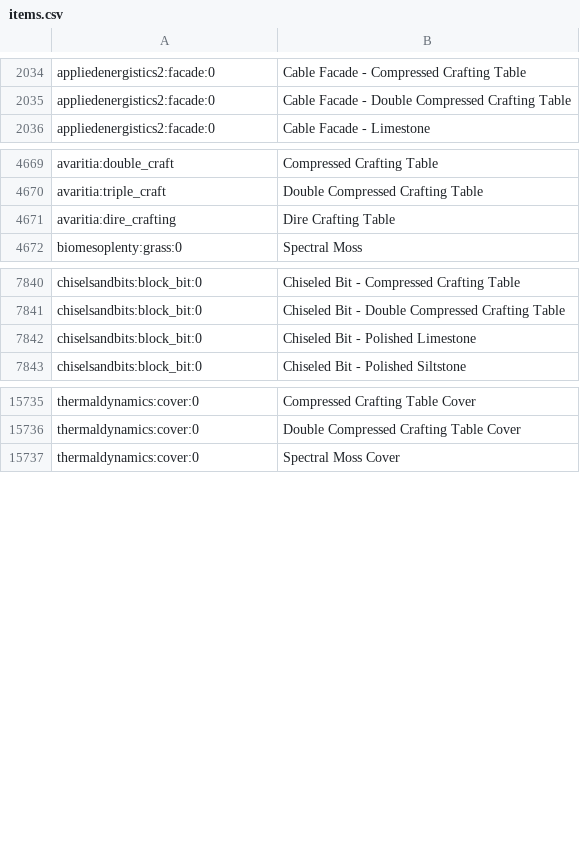
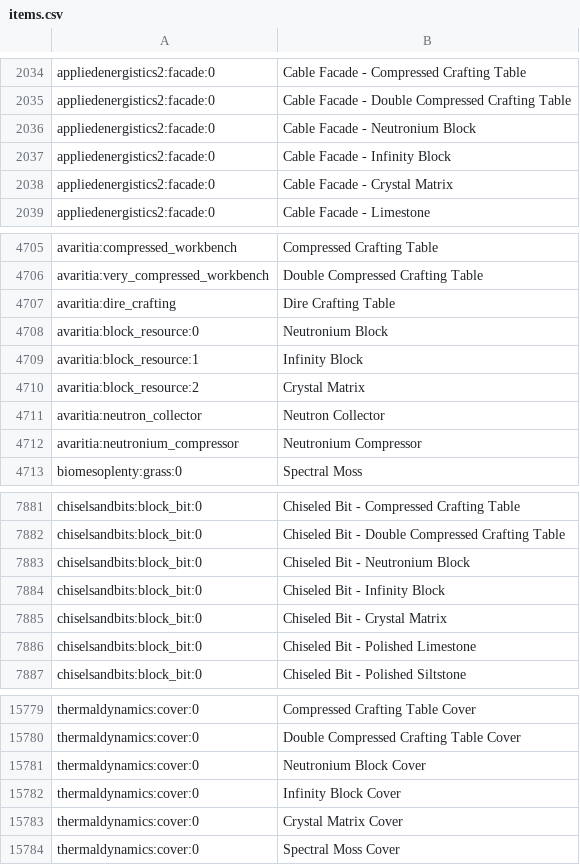
Before and after one commit to matikd13/makapaka_new, a CSV file: config/AppliedEnergistics2/recipes/items.csv, drawn as a sheet; only a part is shown, gaps mark what is left out; addresses are those after the commit; the diff covers the shown part only; the diff names each change by its address in the sheet, - before the commit and + after, or states it on an @@ line.

```diff
--- a/config/AppliedEnergistics2/recipes/items.csv
+++ b/config/AppliedEnergistics2/recipes/items.csv
+row 2036: appliedenergistics2:facade:0 | Cable Facade - Neutronium Block
+row 2037: appliedenergistics2:facade:0 | Cable Facade - Infinity Block
+row 2038: appliedenergistics2:facade:0 | Cable Facade - Crystal Matrix
-A4705: avaritia:double_craft
+A4705: avaritia:compressed_workbench
-A4706: avaritia:triple_craft
+A4706: avaritia:very_compressed_workbench
+row 4708: avaritia:block_resource:0 | Neutronium Block
+row 4709: avaritia:block_resource:1 | Infinity Block
+row 4710: avaritia:block_resource:2 | Crystal Matrix
+row 4711: avaritia:neutron_collector | Neutron Collector
+row 4712: avaritia:neutronium_compressor | Neutronium Compressor
+row 7883: chiselsandbits:block_bit:0 | Chiseled Bit - Neutronium Block
+row 7884: chiselsandbits:block_bit:0 | Chiseled Bit - Infinity Block
+row 7885: chiselsandbits:block_bit:0 | Chiseled Bit - Crystal Matrix
+row 15781: thermaldynamics:cover:0 | Neutronium Block Cover
+row 15782: thermaldynamics:cover:0 | Infinity Block Cover
+row 15783: thermaldynamics:cover:0 | Crystal Matrix Cover
```
Also changed, not shown: 33 added rows, 50 moved rows and 1 edited cell elsewhere in this file, 11 other files.
